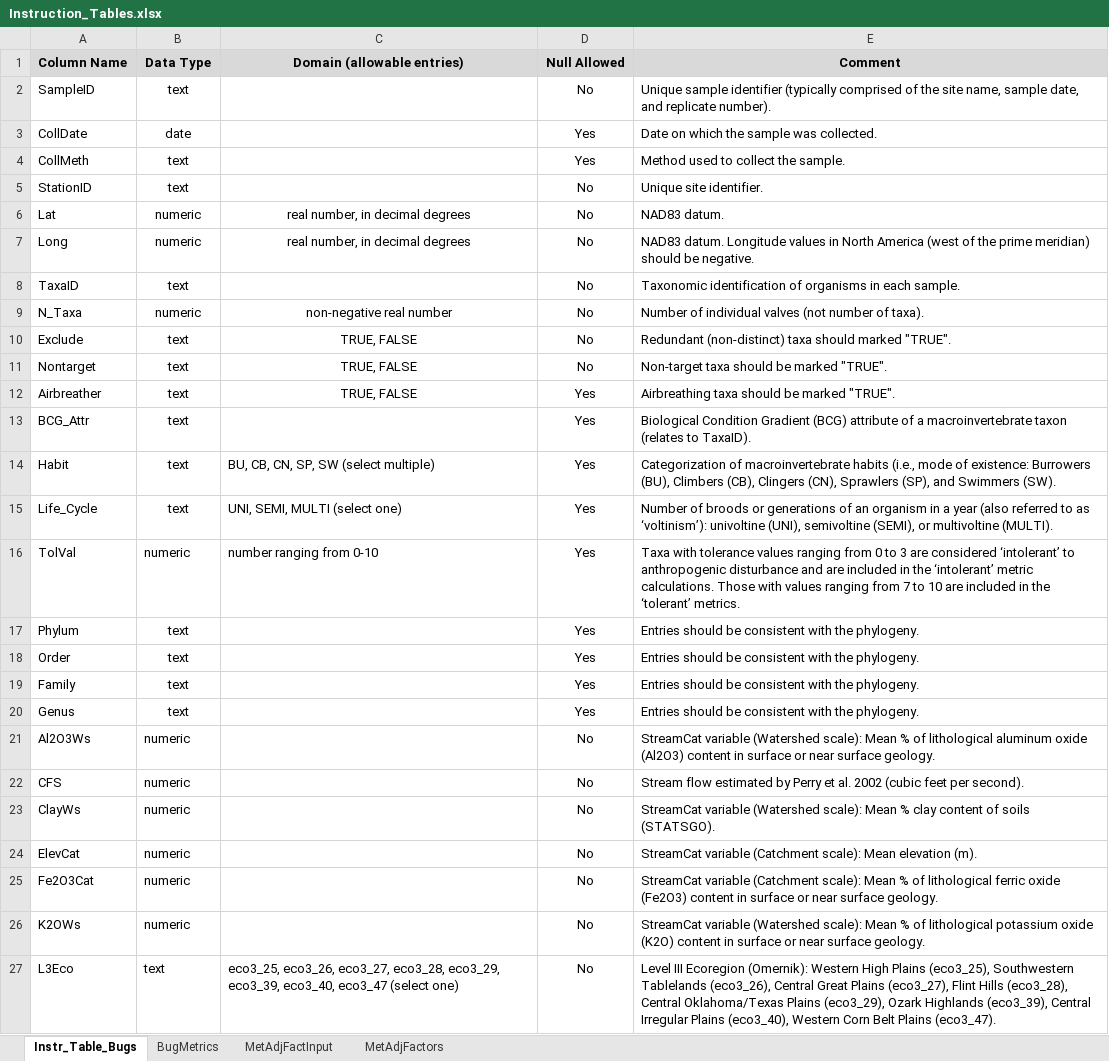
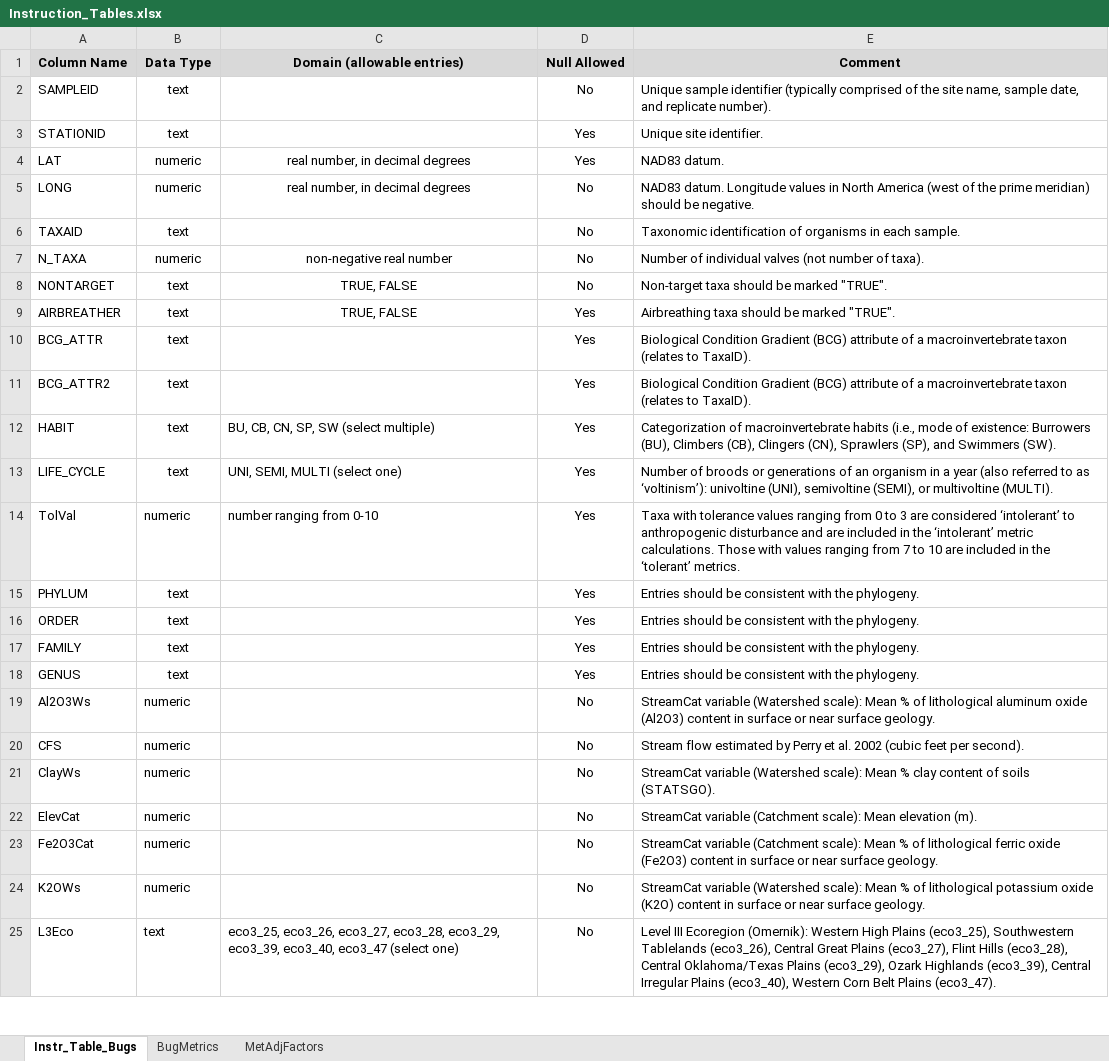
Before and after one commit to Blocktt/KDHEtools, an Excel workbook: inst/shiny-examples/KDHEtools/Extras/tables/Instruction_Tables.xlsx, sheet Instr_Table_Bugs, drawn as a sheet; only a part is shown; values as stored, in another font and other column widths than the file's, no borders; removed rows and columns are numbered as before the commit, all else as after; the diff names each change by its address in the sheet, - before the commit and + after, or states it on an @@ line.

Commit message:
0.1.2.9031
Text adjustments requested by Jen. Small cleanup of old files. Updated NEWS.rmd. Created package.

```diff
--- a/inst/shiny-examples/KDHEtools/Extras/tables/Instruction_Tables.xlsx (sheet Instr_Table_Bugs)
+++ b/inst/shiny-examples/KDHEtools/Extras/tables/Instruction_Tables.xlsx (sheet Instr_Table_Bugs)
-sheet tab: MetAdjFactInput
-A2 (Column Name): SampleID
+A2 (Column Name): SAMPLEID
-row 3: CollDate | date |  | Yes | Date on which the sample was collected.
-A3 (Column Name): CollMeth
+A3 (Column Name): STATIONID
-E3 (Comment): Method used to collect the sample.
+E3 (Comment): Unique site identifier.
-row 5: StationID | text |  | No | Unique site identifier.
-A4 (Column Name): Lat
+A4 (Column Name): LAT
-D4 (Null Allowed): No
+D4 (Null Allowed): Yes
-A5 (Column Name): Long
+A5 (Column Name): LONG
-A6 (Column Name): TaxaID
+A6 (Column Name): TAXAID
-A7 (Column Name): N_Taxa
+A7 (Column Name): N_TAXA
-row 10: Exclude | text | TRUE, FALSE | No | Redundant (non-distinct) taxa should marked "TRUE".
-A8 (Column Name): Nontarget
+A8 (Column Name): NONTARGET
-A9 (Column Name): Airbreather
+A9 (Column Name): AIRBREATHER
-A10 (Column Name): BCG_Attr
+A10 (Column Name): BCG_ATTR
+row 11: BCG_ATTR2 | text |  | Yes | Biological Condition Gradient (BCG) attribute of a macroinvertebrate taxon (relates to TaxaID).
-A12 (Column Name): Habit
+A12 (Column Name): HABIT
-A13 (Column Name): Life_Cycle
+A13 (Column Name): LIFE_CYCLE
-A15 (Column Name): Phylum
+A15 (Column Name): PHYLUM
-A16 (Column Name): Order
+A16 (Column Name): ORDER
-A17 (Column Name): Family
+A17 (Column Name): FAMILY
-A18 (Column Name): Genus
+A18 (Column Name): GENUS
```
Also changed, not shown: 20 other files.
